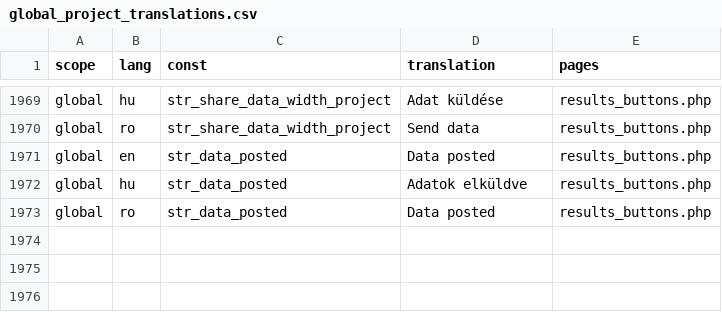
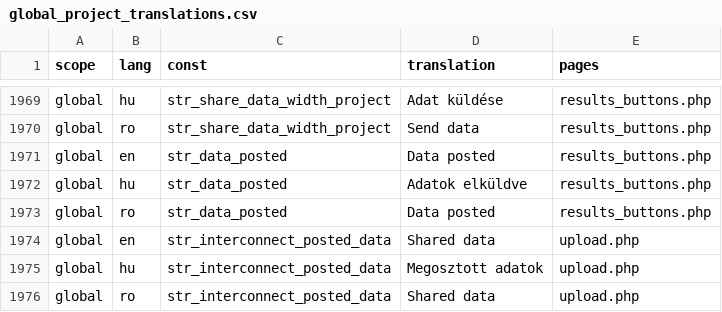
Before and after one commit to OpenBioMaps/translations, a CSV file: global_project_translations.csv, drawn as a sheet; only a part is shown, gaps mark what is left out.

Commit message:
Update global_project_translations.csv

```diff
--- a/global_project_translations.csv
+++ b/global_project_translations.csv
@@ -1973 +1973,4 @@
 "global","ro","str_data_posted","Data posted","results_buttons.php"
+"global","en","str_interconnect_posted_data","Shared data","upload.php"
+"global","hu","str_interconnect_posted_data","Megosztott adatok","upload.php"
+"global","ro","str_interconnect_posted_data","Shared data","upload.php"
```
